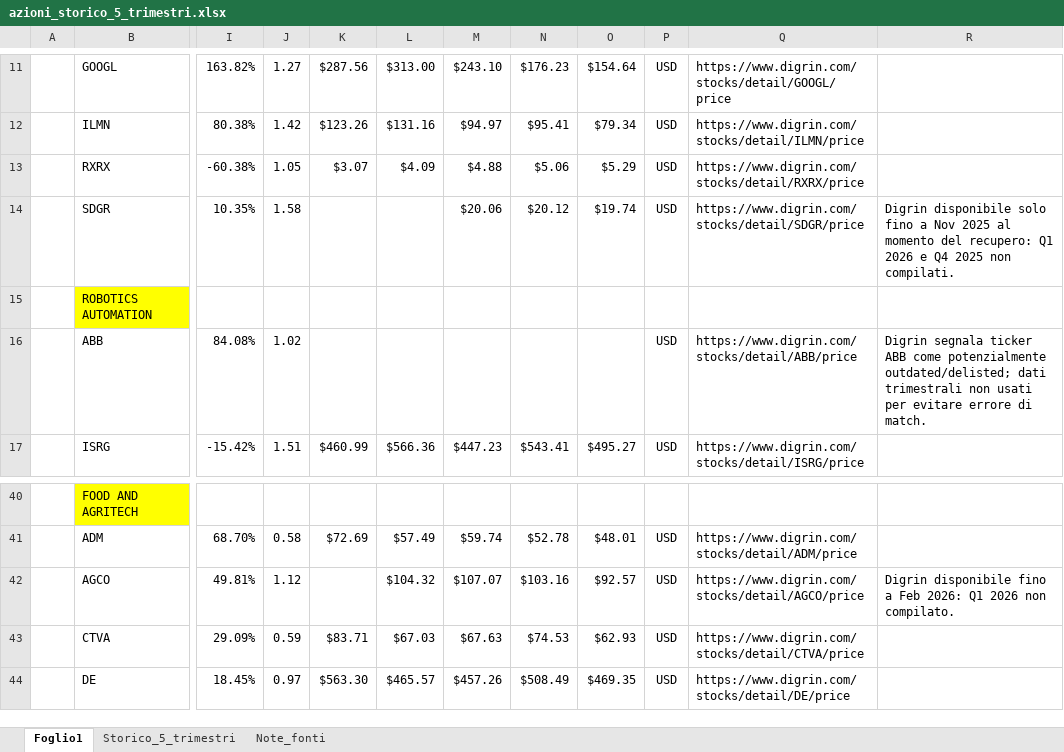
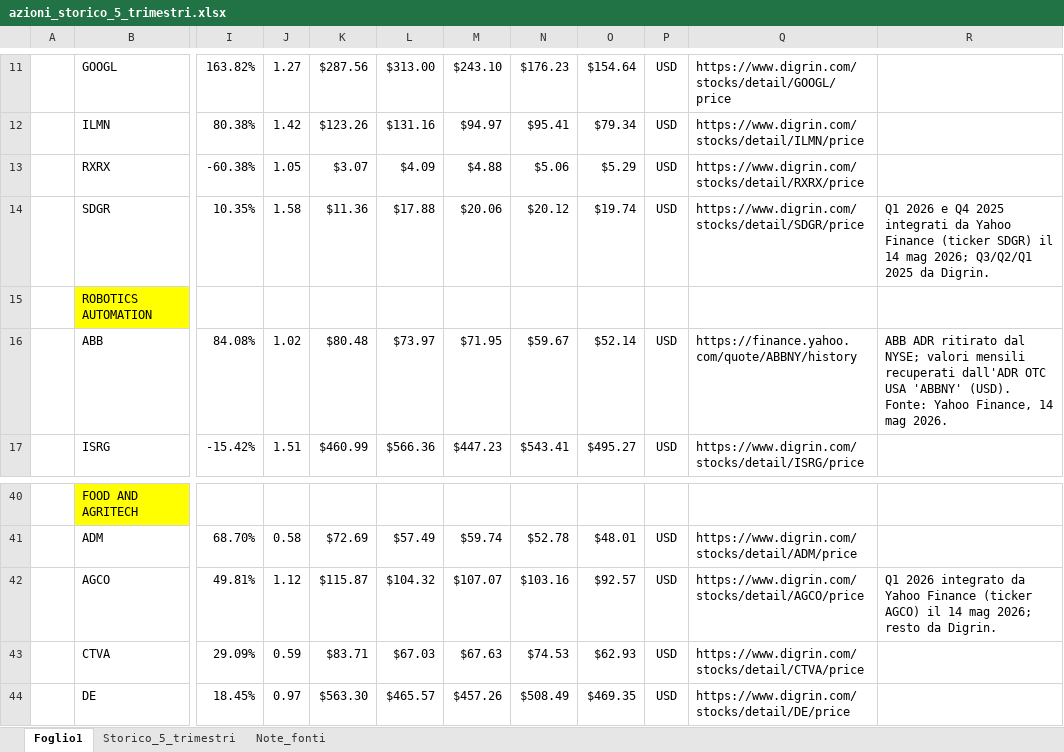
Before and after one commit to lucademarco2005-oss/business-game-surf-the-future, an Excel workbook: azioni_storico_5_trimestri.xlsx, sheet Foglio1, drawn as a sheet; only a part is shown, gaps mark what is left out; values as stored, in another font and other column widths than the file's, no borders; the diff names each change by its address in the sheet, - before the commit and + after, or states it on an @@ line.

```diff
--- a/azioni_storico_5_trimestri.xlsx (sheet Foglio1)
+++ b/azioni_storico_5_trimestri.xlsx (sheet Foglio1)
-K14: (empty)
+K14: $11.36
-L14: (empty)
+L14: $17.88
-R14: Digrin disponibile solo fino a Nov 2025 al momento del recupero: Q1 2026 e Q4 2025 non compilati.
+R14: Q1 2026 e Q4 2025 integrati da Yahoo Finance (ticker SDGR) il 14 mag 2026; Q3/Q2/Q1 2025 da Digrin.
-K16: (empty)
+K16: $80.48
-L16: (empty)
+L16: $73.97
-M16: (empty)
+M16: $71.95
-N16: (empty)
+N16: $59.67
-O16: (empty)
+O16: $52.14
-Q16: https://www.digrin.com/stocks/detail/ABB/price
+Q16: https://finance.yahoo.com/quote/ABBNY/history
-R16: Digrin segnala ticker ABB come potenzialmente outdated/delisted; dati trimestrali non usati per evitare errore di match.
+R16: ABB ADR ritirato dal NYSE; valori mensili recuperati dall'ADR OTC USA 'ABBNY' (USD). Fonte: Yahoo Finance, 14 mag 2026.
-K42: (empty)
+K42: $115.87
-R42: Digrin disponibile fino a Feb 2026: Q1 2026 non compilato.
+R42: Q1 2026 integrato da Yahoo Finance (ticker AGCO) il 14 mag 2026; resto da Digrin.
```
Also changed, not shown: sheet Storico_5_trimestri, 1 other file.
